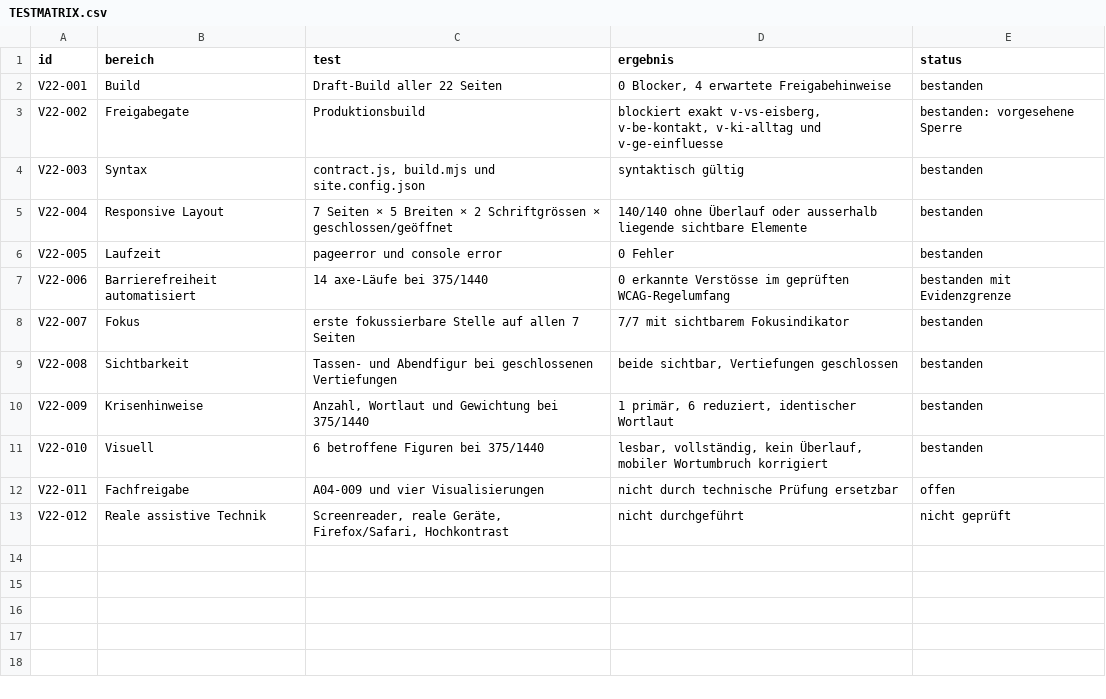
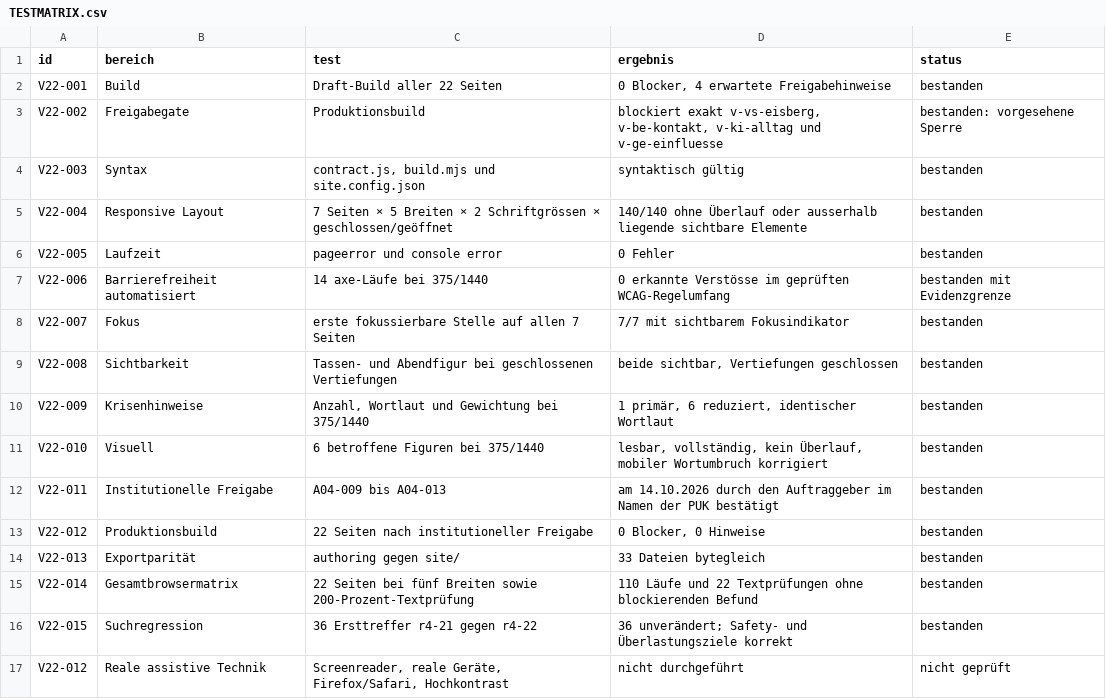
Before and after one commit to christaegger-dot/borderline-angehoerige, a CSV file: audit-results/2026-10-13-delta-visual-r4-22/TESTMATRIX.csv, drawn as a sheet; removed rows and columns are numbered as before the commit, all else as after; the diff names each change by its address in the sheet, - before the commit and + after, or states it on an @@ line.

```diff
--- a/audit-results/2026-10-13-delta-visual-r4-22/TESTMATRIX.csv
+++ b/audit-results/2026-10-13-delta-visual-r4-22/TESTMATRIX.csv
-row 12: V22-011 | Fachfreigabe | A04-009 und vier Visualisierungen | nicht durch technische Prüfung ersetzbar | offen
+row 12: V22-011 | Institutionelle Freigabe | A04-009 bis A04-013 | am 14.10.2026 durch den Auftraggeber im Namen der PUK bestätigt | bestanden
+row 13: V22-012 | Produktionsbuild | 22 Seiten nach institutioneller Freigabe | 0 Blocker, 0 Hinweise | bestanden
+row 14: V22-013 | Exportparität | authoring gegen site/ | 33 Dateien bytegleich | bestanden
+row 15: V22-014 | Gesamtbrowsermatrix | 22 Seiten bei fünf Breiten sowie 200-Prozent-Textprüfung | 110 Läufe und 22 Textprüfungen ohne blockierenden Befund | bestanden
+row 16: V22-015 | Suchregression | 36 Ersttreffer r4-21 gegen r4-22 | 36 unverändert; Safety- und Überlastungsziele korrekt | bestanden
```
Also changed, not shown: audit-results/2026-10-13-delta-visual-r4-22/BEFUNDE.csv, audit-results/2026-10-14-delta-review-r4-22/BEFUNDE.csv, 30 other files.
